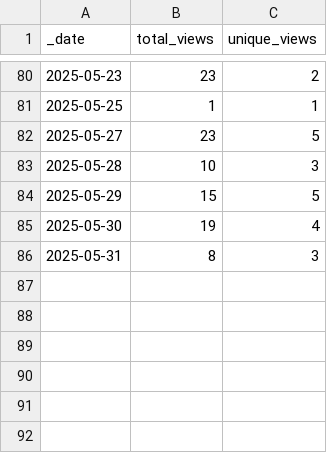
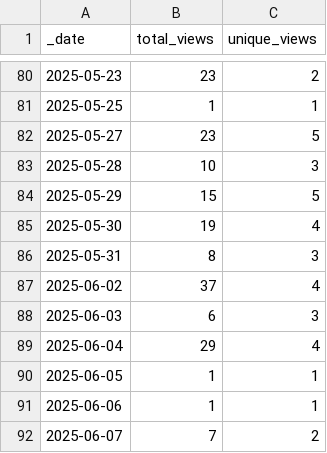
Before and after one commit to Breeding-Insight/BIGapp, a CSV file: traffic/views.csv, drawn as a sheet; only a part is shown, gaps mark what is left out.

Commit message:
GitHub traffic

```diff
--- a/traffic/views.csv
+++ b/traffic/views.csv
@@ -86 +86,7 @@ _date,total_views,unique_views
 2025-05-31,8,3
+2025-06-02,37,4
+2025-06-03,6,3
+2025-06-04,29,4
+2025-06-05,1,1
+2025-06-06,1,1
+2025-06-07,7,2
```
Also changed, not shown: traffic/clones.csv, 1 other file.
